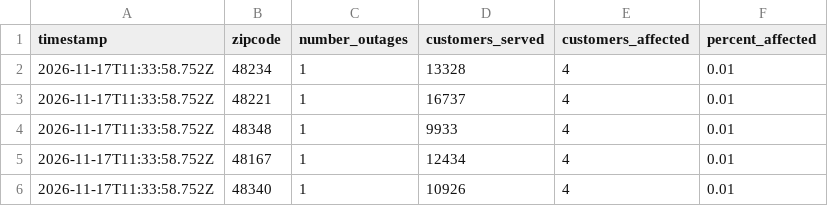
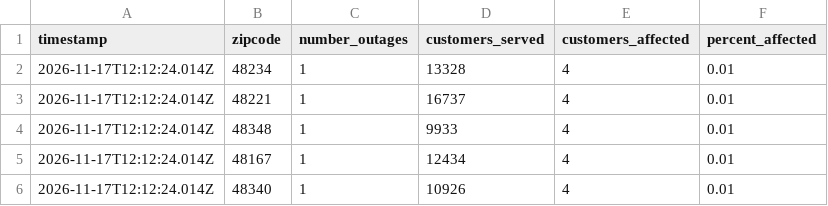
Before and after one commit to dschlaud/dte-outage-tracker, a CSV file: data.csv, drawn as a sheet.

```diff
--- a/data.csv
+++ b/data.csv
@@ -1,6 +1,6 @@
 timestamp,zipcode,number_outages,customers_served,customers_affected,percent_affected
-2026-11-17T11:33:58.752Z,48234,1,13328,4,0.01
-2026-11-17T11:33:58.752Z,48221,1,16737,4,0.01
-2026-11-17T11:33:58.752Z,48348,1,9933,4,0.01
-2026-11-17T11:33:58.752Z,48167,1,12434,4,0.01
-2026-11-17T11:33:58.752Z,48340,1,10926,4,0.01
+2026-11-17T12:12:24.014Z,48234,1,13328,4,0.01
+2026-11-17T12:12:24.014Z,48221,1,16737,4,0.01
+2026-11-17T12:12:24.014Z,48348,1,9933,4,0.01
+2026-11-17T12:12:24.014Z,48167,1,12434,4,0.01
+2026-11-17T12:12:24.014Z,48340,1,10926,4,0.01
```
Also changed, not shown: 2 other files.
